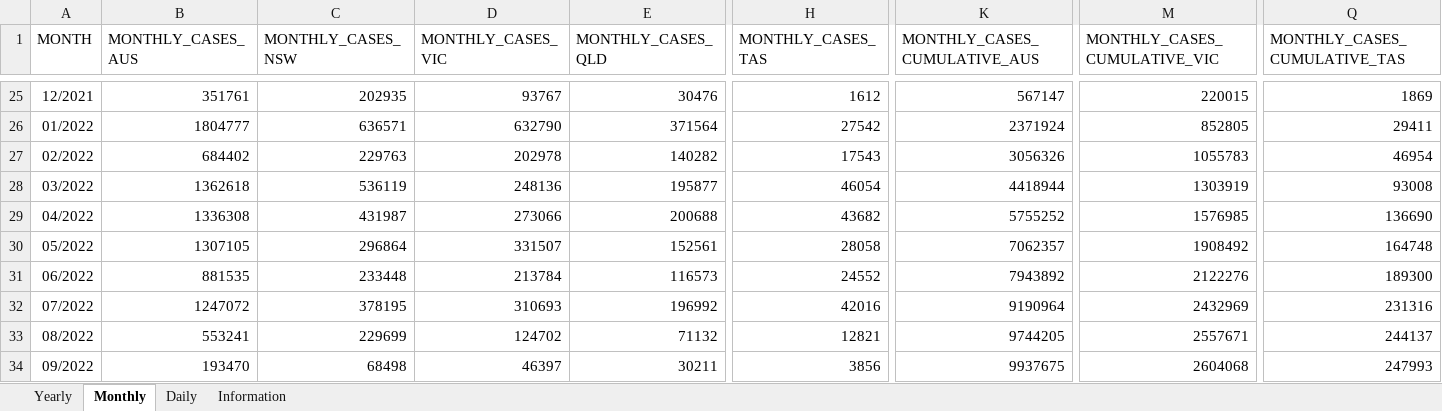
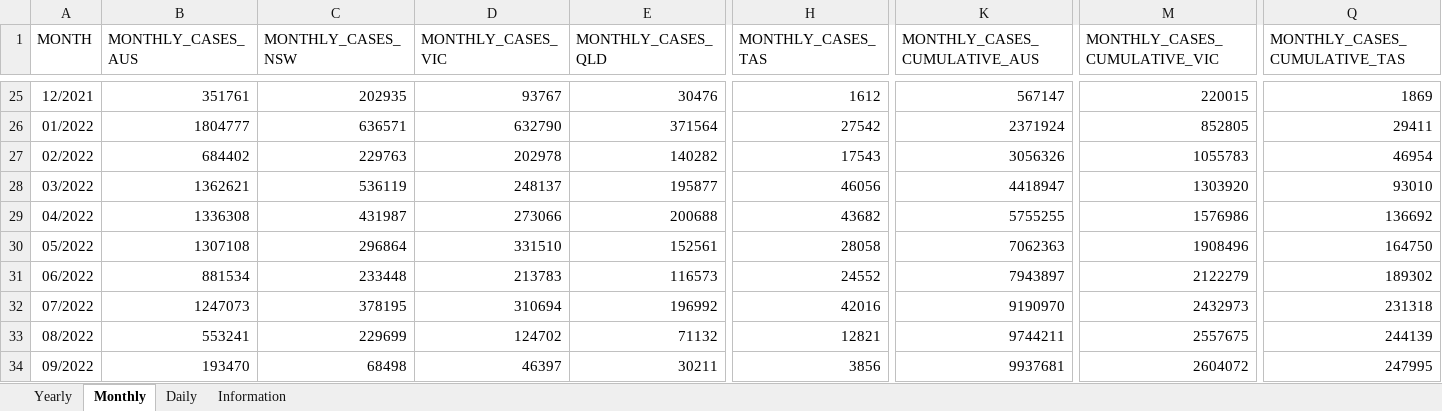
Before and after one commit to dbRaevn/covid19, an Excel workbook: pandemic/AUS_COVID19Cases.xlsx, sheet Monthly, drawn as a sheet; only a part is shown, gaps mark what is left out; values as stored, in another font and other column widths than the file's, no borders; the diff covers the shown part only; the diff names each change by its address in the sheet, - before the commit and + after, or states it on an @@ line.

Commit message:
Update AUS_COVID19Cases.xlsx

```diff
--- a/pandemic/AUS_COVID19Cases.xlsx (sheet Monthly)
+++ b/pandemic/AUS_COVID19Cases.xlsx (sheet Monthly)
-B28 (MONTHLY_CASES_AUS): 1362618
+B28 (MONTHLY_CASES_AUS): 1362621
-D28 (MONTHLY_CASES_VIC): 248136
+D28 (MONTHLY_CASES_VIC): 248137
-H28 (MONTHLY_CASES_TAS): 46054
+H28 (MONTHLY_CASES_TAS): 46056
-K28 (MONTHLY_CASES_CUMULATIVE_AUS): 4418944
+K28 (MONTHLY_CASES_CUMULATIVE_AUS): 4418947
-M28 (MONTHLY_CASES_CUMULATIVE_VIC): 1303919
+M28 (MONTHLY_CASES_CUMULATIVE_VIC): 1303920
-Q28 (MONTHLY_CASES_CUMULATIVE_TAS): 93008
+Q28 (MONTHLY_CASES_CUMULATIVE_TAS): 93010
-K29 (MONTHLY_CASES_CUMULATIVE_AUS): 5755252
+K29 (MONTHLY_CASES_CUMULATIVE_AUS): 5755255
-M29 (MONTHLY_CASES_CUMULATIVE_VIC): 1576985
+M29 (MONTHLY_CASES_CUMULATIVE_VIC): 1576986
-Q29 (MONTHLY_CASES_CUMULATIVE_TAS): 136690
+Q29 (MONTHLY_CASES_CUMULATIVE_TAS): 136692
-B30 (MONTHLY_CASES_AUS): 1307105
+B30 (MONTHLY_CASES_AUS): 1307108
-D30 (MONTHLY_CASES_VIC): 331507
+D30 (MONTHLY_CASES_VIC): 331510
-K30 (MONTHLY_CASES_CUMULATIVE_AUS): 7062357
+K30 (MONTHLY_CASES_CUMULATIVE_AUS): 7062363
-M30 (MONTHLY_CASES_CUMULATIVE_VIC): 1908492
+M30 (MONTHLY_CASES_CUMULATIVE_VIC): 1908496
-Q30 (MONTHLY_CASES_CUMULATIVE_TAS): 164748
+Q30 (MONTHLY_CASES_CUMULATIVE_TAS): 164750
-B31 (MONTHLY_CASES_AUS): 881535
+B31 (MONTHLY_CASES_AUS): 881534
-D31 (MONTHLY_CASES_VIC): 213784
+D31 (MONTHLY_CASES_VIC): 213783
-K31 (MONTHLY_CASES_CUMULATIVE_AUS): 7943892
+K31 (MONTHLY_CASES_CUMULATIVE_AUS): 7943897
-M31 (MONTHLY_CASES_CUMULATIVE_VIC): 2122276
+M31 (MONTHLY_CASES_CUMULATIVE_VIC): 2122279
-Q31 (MONTHLY_CASES_CUMULATIVE_TAS): 189300
+Q31 (MONTHLY_CASES_CUMULATIVE_TAS): 189302
-B32 (MONTHLY_CASES_AUS): 1247072
+B32 (MONTHLY_CASES_AUS): 1247073
-D32 (MONTHLY_CASES_VIC): 310693
+D32 (MONTHLY_CASES_VIC): 310694
-K32 (MONTHLY_CASES_CUMULATIVE_AUS): 9190964
+K32 (MONTHLY_CASES_CUMULATIVE_AUS): 9190970
-M32 (MONTHLY_CASES_CUMULATIVE_VIC): 2432969
+M32 (MONTHLY_CASES_CUMULATIVE_VIC): 2432973
-Q32 (MONTHLY_CASES_CUMULATIVE_TAS): 231316
+Q32 (MONTHLY_CASES_CUMULATIVE_TAS): 231318
-K33 (MONTHLY_CASES_CUMULATIVE_AUS): 9744205
+K33 (MONTHLY_CASES_CUMULATIVE_AUS): 9744211
-M33 (MONTHLY_CASES_CUMULATIVE_VIC): 2557671
+M33 (MONTHLY_CASES_CUMULATIVE_VIC): 2557675
-Q33 (MONTHLY_CASES_CUMULATIVE_TAS): 244137
+Q33 (MONTHLY_CASES_CUMULATIVE_TAS): 244139
-K34 (MONTHLY_CASES_CUMULATIVE_AUS): 9937675
+K34 (MONTHLY_CASES_CUMULATIVE_AUS): 9937681
-M34 (MONTHLY_CASES_CUMULATIVE_VIC): 2604068
+M34 (MONTHLY_CASES_CUMULATIVE_VIC): 2604072
-Q34 (MONTHLY_CASES_CUMULATIVE_TAS): 247993
+Q34 (MONTHLY_CASES_CUMULATIVE_TAS): 247995
```
Also changed, not shown: 55 edited cells elsewhere in this sheet, sheet Daily, sheet Yearly, sheet Information.
